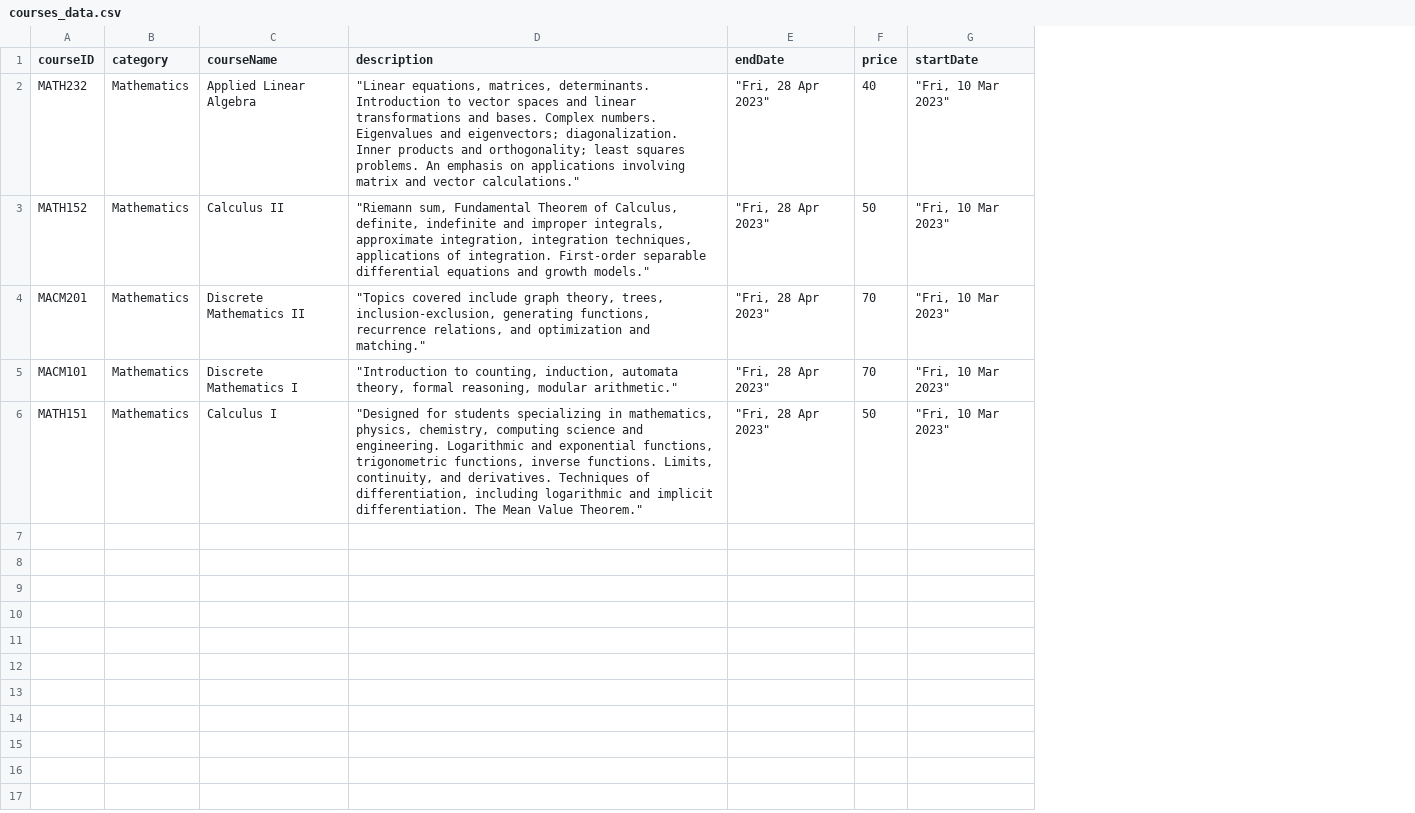
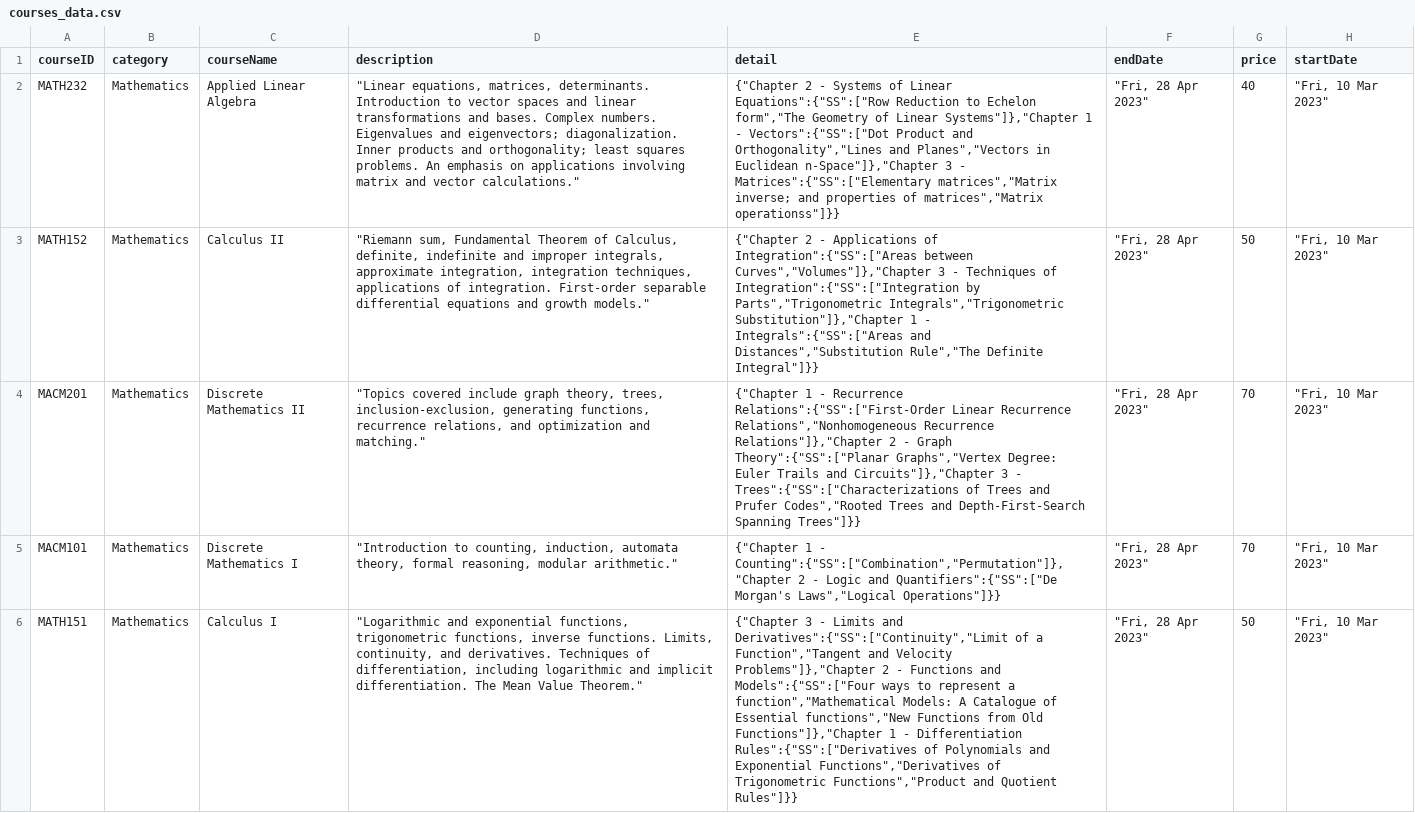
Before and after one commit to NhVNgn/tutoring-plaforms, a CSV file: backend/courses-lambdas/courses_data.csv, drawn as a sheet; the diff names each change by its address in the sheet, - before the commit and + after, or states it on an @@ line.

Commit message:
Modified Courses data

```diff
--- a/backend/courses-lambdas/courses_data.csv
+++ b/backend/courses-lambdas/courses_data.csv
+column E (detail), rows 2-6: {"Chapter 2 - Systems of Linear Equations":{"SS":["Row Reduction to Echelon form","The Geometry of Linear Systems"]},"Chapter 1 - Vectors":{"SS":["Dot Product and Orthogonality","Lines and Planes","Vectors in Euclidean n-Space"]},"Chapter 3 - Matrices":{"SS":["Elementary matrices","Matrix inverse; and properties of matrices","Matrix operationss"]}} | {"Chapter 2 - Applications of Integration":{"SS":["Areas between Curves","Volumes"]},"Chapter 3 - Techniques of Integration":{"SS":["Integration by Parts","Trigonometric Integrals","Trigonometric Substitution"]},"Chapter 1 - Integrals":{"SS":["Areas and Distances","Substitution Rule","The Definite Integral"]}} | {"Chapter 1 - Recurrence Relations":{"SS":["First-Order Linear Recurrence Relations","Nonhomogeneous Recurrence Relations"]},"Chapter 2 - Graph Theory":{"SS":["Planar Graphs","Vertex Degree: Euler Trails and Circuits"]},"Chapter 3 - Trees":{"SS":["Characterizations of Trees and Prufer Codes","Rooted Trees and Depth-First-Search Spanning Trees"]}} | {"Chapter 1 - Counting":{"SS":["Combination","Permutation"]},"Chapter 2 - Logic and Quantifiers":{"SS":["De Morgan's Laws","Logical Operations"]}} | {"Chapter 3 - Limits and Derivatives":{"SS":["Continuity","Limit of a Function","Tangent and Velocity Problems"]},"Chapter 2 - Functions and Models":{"SS":["Four ways to represent a function","Mathematical Models: A Catalogue of Essential functions","New Functions from Old Functions"]},"Chapter 1 - Differentiation Rules":{"SS":["Derivatives of Polynomials and Exponential Functions","Derivatives of Trigonometric Functions","Product and Quotient Rules"]}}
-D6 (description): "Designed for students specializing in mathematics, physics, chemistry, computing science and engineering. Logarithmic and exponential…
+D6 (description): "Logarithmic and exponential…
```
